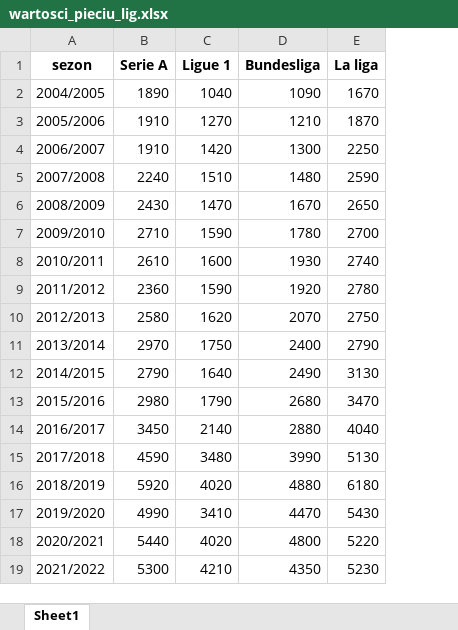
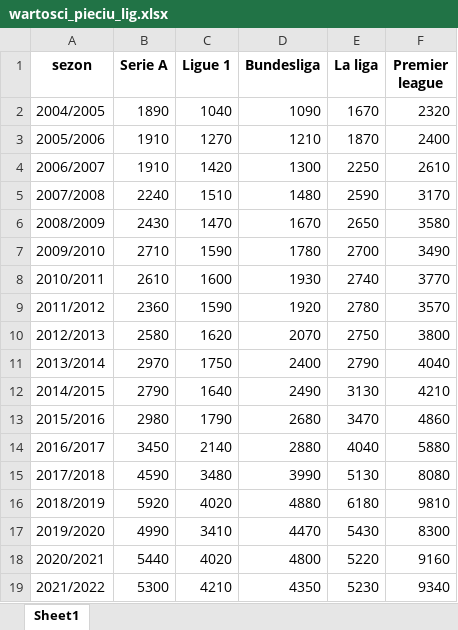
Before and after one commit to SzymonSkrobiszewski/Premier_League, an Excel workbook: wartosci_pieciu_lig.xlsx, sheet Sheet1, drawn as a sheet; values as stored, in another font and other column widths than the file's, no borders; table styles not drawn; the diff names each change by its address in the sheet, - before the commit and + after, or states it on an @@ line.

Commit message:
Add files via upload

```diff
--- a/wartosci_pieciu_lig.xlsx (sheet Sheet1)
+++ b/wartosci_pieciu_lig.xlsx (sheet Sheet1)
+column F (Premier league), rows 2-19: 2320 | 2400 | 2610 | 3170 | 3580 | 3490 | 3770 | 3570 | 3800 | 4040 | 4210 | 4860 | 5880 | 8080 | 9810 | 8300 | 9160 | 9340
```
